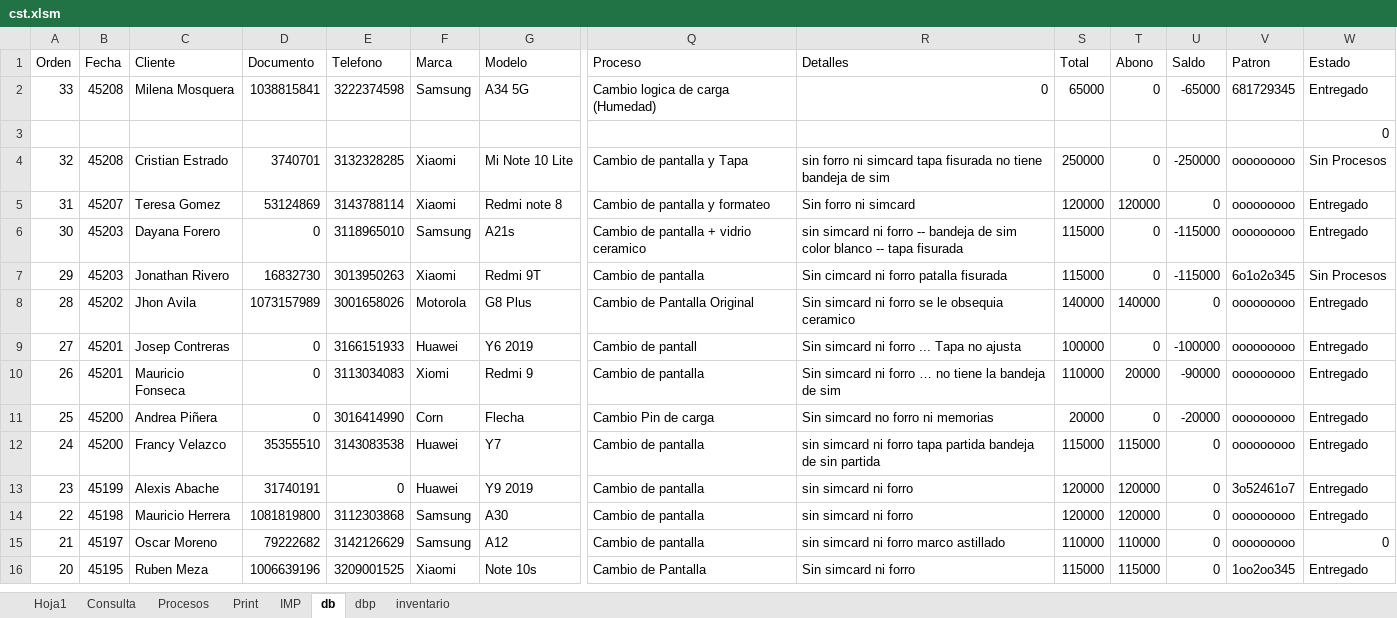
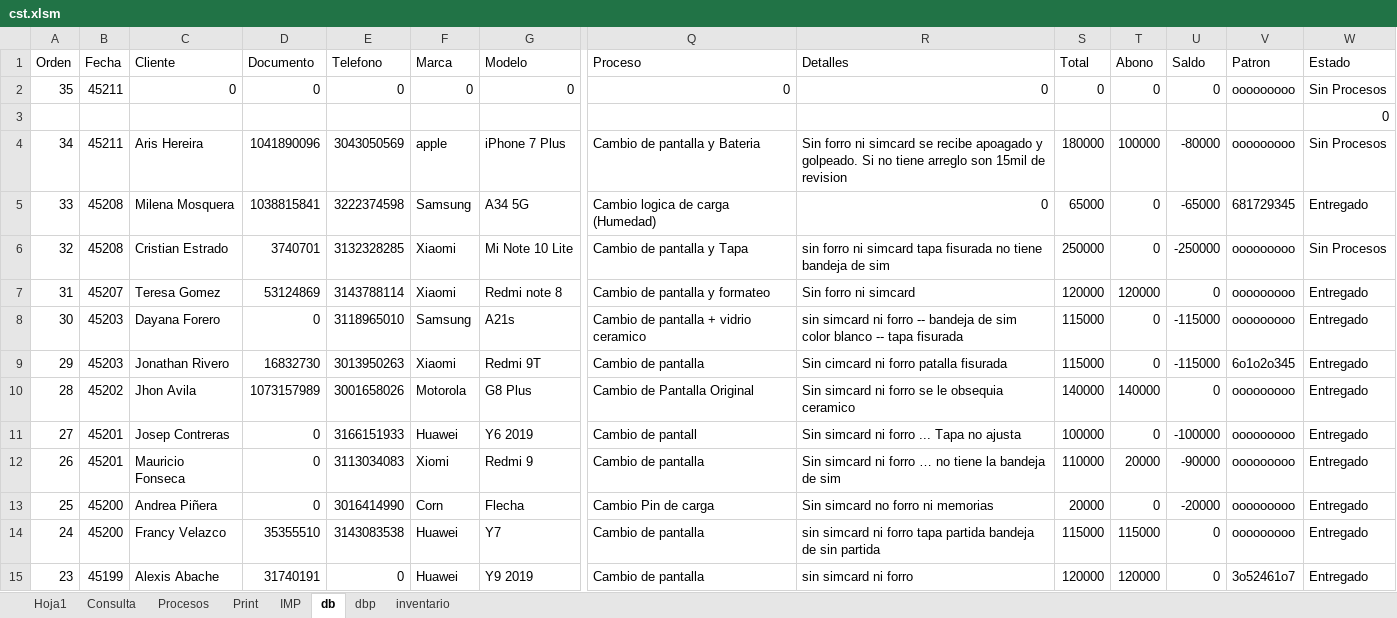
Before and after one commit to armandLizarazo/gtech, an Excel workbook: jonathan/cst.xlsm, sheet db, drawn as a sheet; only a part is shown, gaps mark what is left out; the shorter side is filled out with more unchanged rows; values as stored, in another font and other column widths than the file's, no borders; table styles not drawn; addresses are those after the commit; rows hold the shown columns only; the diff names each change by its address in the sheet, - before the commit and + after, or states it on an @@ line.

Commit message:
cierre total 2023-10-12

```diff
--- a/jonathan/cst.xlsm (sheet db)
+++ b/jonathan/cst.xlsm (sheet db)
+row 2: 35 | 45211 | 0 | 0 | 0 | 0 | 0 | 0 | 0 | 0 | 0 | 0 | ooooooooo | Sin Procesos
+row 4: 34 | 45211 | Aris Hereira | 1041890096 | 3043050569 | apple | iPhone 7 Plus | Cambio de pantalla y Bateria | Sin forro ni simcard se recibe apoagado y golpeado. Si no tiene arreglo son 15mil de revision | 180000 | 100000 | -80000 | ooooooooo | Sin Procesos
-W9 (Estado): Sin Procesos
+W9 (Estado): Entregado
```
Also changed, not shown: sheet dbp, sheet Hoja1, sheet Print, sheet Procesos, charts or pictures, 1 other file.
